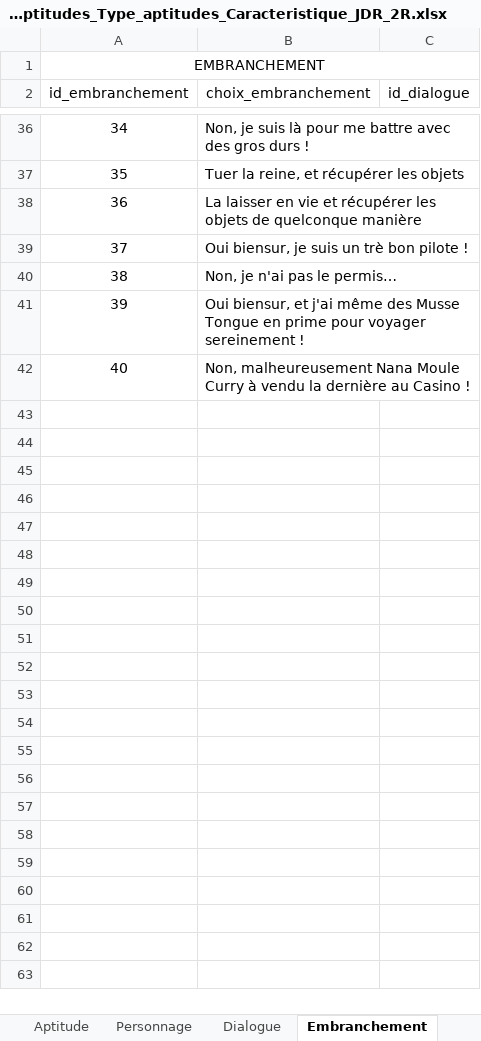
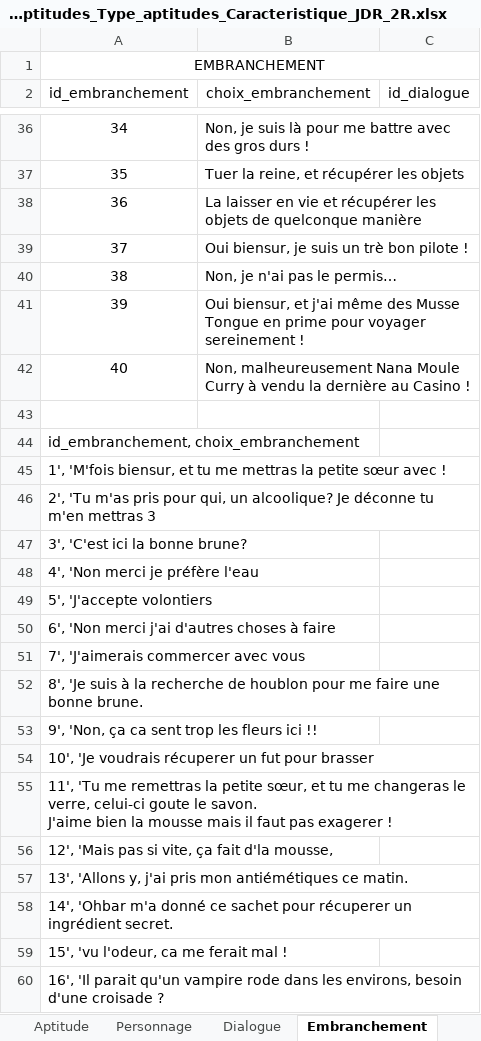
Before and after one commit to DWWM-AFPA/jdr2d, an Excel workbook: conf/Table_Aptitudes_Type_aptitudes_Caracteristique_JDR_2R.xlsx, sheet Embranchement, drawn as a sheet; only a part is shown, gaps mark what is left out; values as stored, in another font and other column widths than the file's, no borders; ↵ is a line break in a cell; the diff covers the shown part only; the diff names each change by its address in the sheet, - before the commit and + after, or states it on an @@ line.

```diff
--- a/conf/Table_Aptitudes_Type_aptitudes_Caracteristique_JDR_2R.xlsx (sheet Embranchement)
+++ b/conf/Table_Aptitudes_Type_aptitudes_Caracteristique_JDR_2R.xlsx (sheet Embranchement)
+row 43: (empty)
+row 44: id_embranchement, choix_embranchement
+row 45: 1', 'M'fois biensur, et tu me mettras la petite sœur avec !
+row 46: 2', 'Tu m'as pris pour qui, un alcoolique? Je déconne tu m'en mettras 3
+row 47: 3', 'C'est ici la bonne brune?
+row 48: 4', 'Non merci je préfère l'eau
+row 49: 5', 'J'accepte volontiers
+row 50: 6', 'Non merci j'ai d'autres choses à faire
+row 51: 7', 'J'aimerais commercer avec vous
+row 52: 8', 'Je suis à la recherche de houblon pour me faire une bonne brune.
+row 53: 9', 'Non, ça ca sent trop les fleurs ici !!
+row 54: 10', 'Je voudrais récuperer un fut pour brasser
+row 55: 11', 'Tu me remettras la petite sœur, et tu me changeras le verre, celui-ci goute le savon. ↵ J'aime bien la mousse mais il faut pas exagerer !
+row 56: 12', 'Mais pas si vite, ça fait d'la mousse,
+row 57: 13', 'Allons y, j'ai pris mon antiémétiques ce matin.
+row 58: 14', 'Ohbar m'a donné ce sachet pour récuperer un ingrédient secret.
+row 59: 15', 'vu l'odeur, ca me ferait mal !
+row 60: 16', 'Il parait qu'un vampire rode dans les environs, besoin d'une croisade ?
```
Also changed, not shown: 24 added rows elsewhere in this sheet, sheet Objet, sheet Dialogue, sheet Classe, sheet Aptitude, sheet Personnage, sheet Objectif, 4 more sheets.
